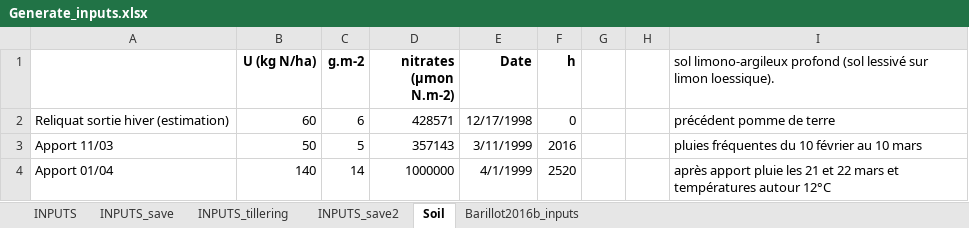
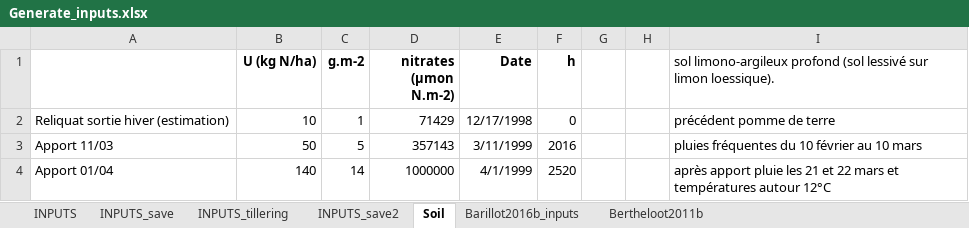
Before and after one commit to openalea-incubator/fspm-wheat, an Excel workbook: branches/tillering_hack/fspmwheat/inputs/Generate_inputs.xlsx, sheet Soil, drawn as a sheet; values as stored, in another font and other column widths than the file's, no borders; the diff names each change by its address in the sheet, - before the commit and + after, or states it on an @@ line.

```diff
--- a/branches/tillering_hack/fspmwheat/inputs/Generate_inputs.xlsx (sheet Soil)
+++ b/branches/tillering_hack/fspmwheat/inputs/Generate_inputs.xlsx (sheet Soil)
+sheet tab: Bertheloot2011b
-B2 (U (kg N/ha)): 60
+B2 (U (kg N/ha)): 10
-C2 (g.m-2): 6
+C2 (g.m-2): 1
-D2 (nitrates (µmon N.m-2)): 428571
+D2 (nitrates (µmon N.m-2)): 71429
```
Also changed, not shown: sheet Barillot2016b_inputs, sheet INPUTS, sheet INPUTS_tillering, formulas that keep their value, 5 other files.
